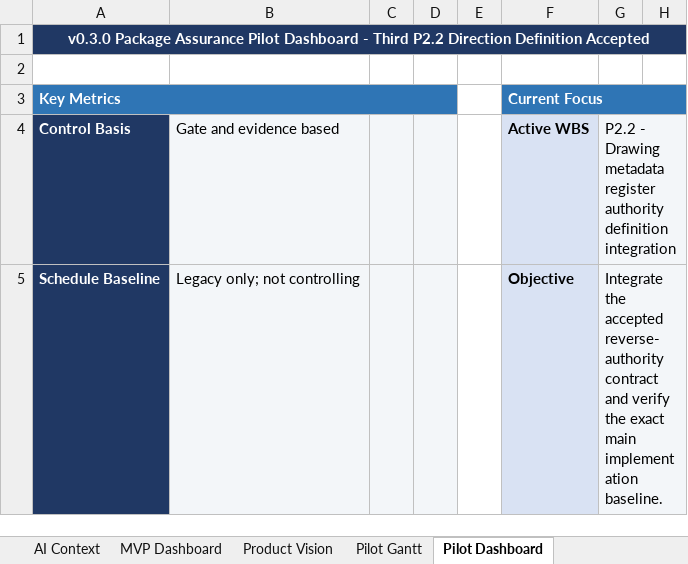
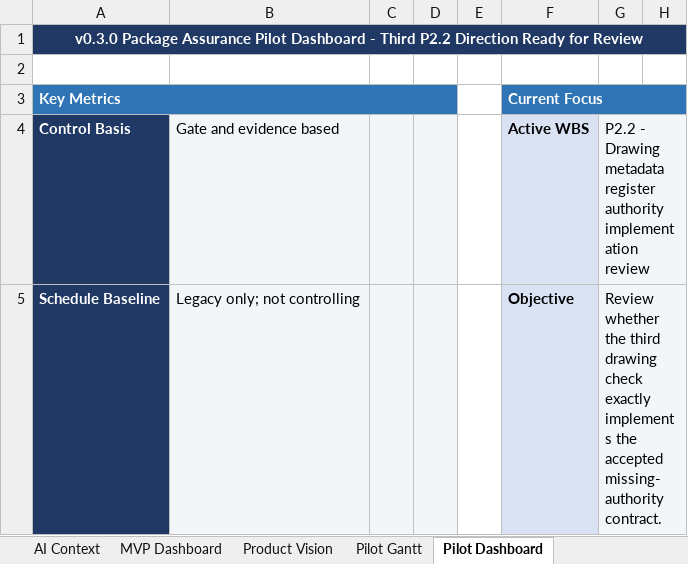
Before and after one commit to Jason-Jensen/mechanical-technical-document-evaluation-harness, an Excel workbook: gantt.xlsx, sheet Pilot Dashboard, drawn as a sheet; only a part is shown; values as stored, in another font and other column widths than the file's, no borders; conditional formats not drawn; the diff covers the shown part only; the diff names each change by its address in the sheet, - before the commit and + after, or states it on an @@ line.

Commit message:
Record P2.2 authority implementation evidence

```diff
--- a/gantt.xlsx (sheet Pilot Dashboard)
+++ b/gantt.xlsx (sheet Pilot Dashboard)
-A1: …P2.2 Direction Definition Accepted
+A1: …P2.2 Direction Ready for Review
-G4: …register authority definition integration
+G4: …register authority implementation review
-G5: Integrate the accepted reverse-authority contract and verify the exact main implementation baseline.
+G5: Review whether the third drawing check exactly implements the accepted missing-authority contract.
```
Also changed, not shown: 13 edited cells elsewhere in this sheet, sheet Evidence Register, sheet Decision Register, sheet Pilot Gantt, sheet Start Here, sheet AI Context, charts or pictures, 4 other files.
